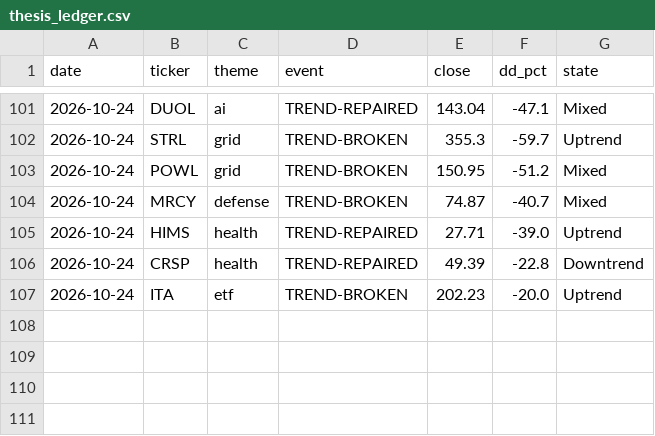
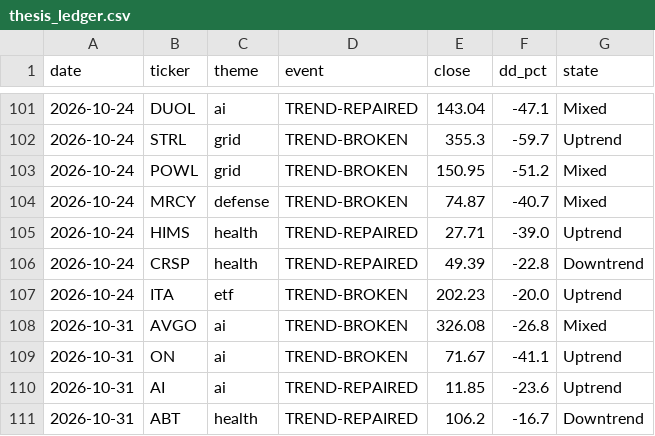
Before and after one commit to huczchen-max/vbt-private, a CSV file: thesis_ledger.csv, drawn as a sheet; only a part is shown, gaps mark what is left out; the diff names each change by its address in the sheet, - before the commit and + after, or states it on an @@ line.

```diff
--- a/thesis_ledger.csv
+++ b/thesis_ledger.csv
+row 108: 2026-10-31 | AVGO | ai | TREND-BROKEN | 326.08 | -26.8 | Mixed
+row 109: 2026-10-31 | ON | ai | TREND-BROKEN | 71.67 | -41.1 | Uptrend
+row 110: 2026-10-31 | AI | ai | TREND-REPAIRED | 11.85 | -23.6 | Uptrend
+row 111: 2026-10-31 | ABT | health | TREND-REPAIRED | 106.2 | -16.7 | Downtrend
```
Also changed, not shown: exhaustion_log.csv, options_journal.csv, 8 other files.
